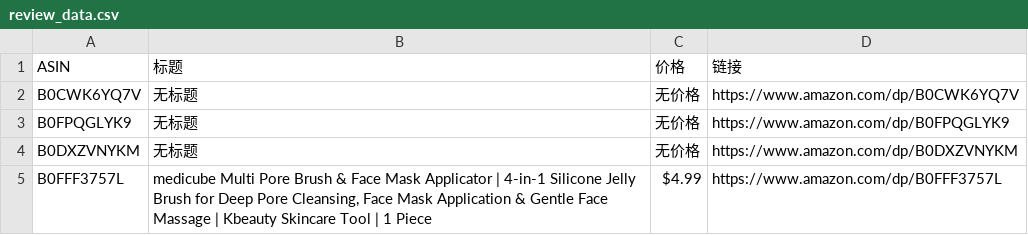
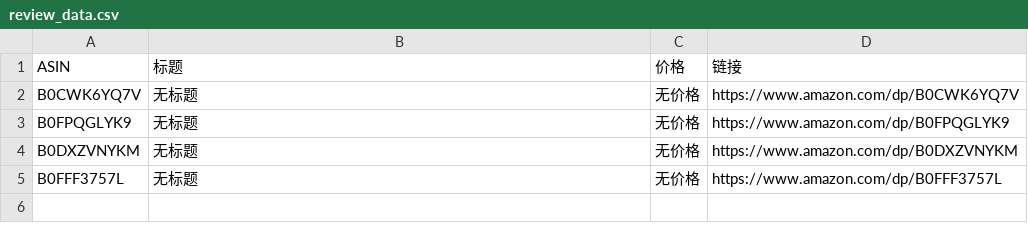
Before and after one commit to wekede01-crypto/Cursor-Review, a CSV file: review_data.csv, drawn as a sheet.

```diff
--- a/review_data.csv
+++ b/review_data.csv
@@ -4,2 +4,2 @@ B0FPQGLYK9,无标题,无价格,https://www.amazon.com/dp/B0FPQGLYK9
 B0DXZVNYKM,无标题,无价格,https://www.amazon.com/dp/B0DXZVNYKM
-B0FFF3757L,"medicube Multi Pore Brush & Face Mask Applicator | 4-in-1 Silicone Jelly Brush for Deep Pore Cleansing, Face Mask Application & Gentle Face Massage | Kbeauty Skincare Tool | 1 Piece",$4.99,https://www.amazon.com/dp/B0FFF3757L
+B0FFF3757L,无标题,无价格,https://www.amazon.com/dp/B0FFF3757L
```
Also changed, not shown: 1 other file.
